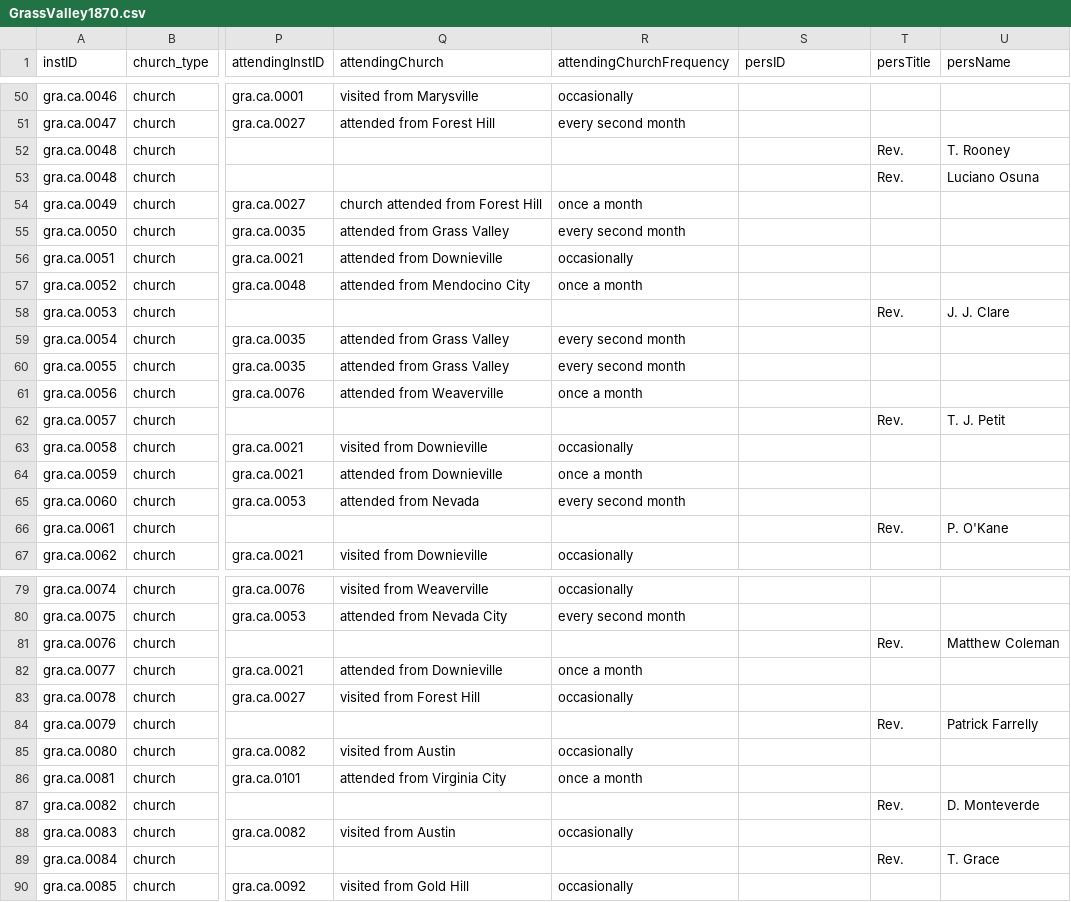
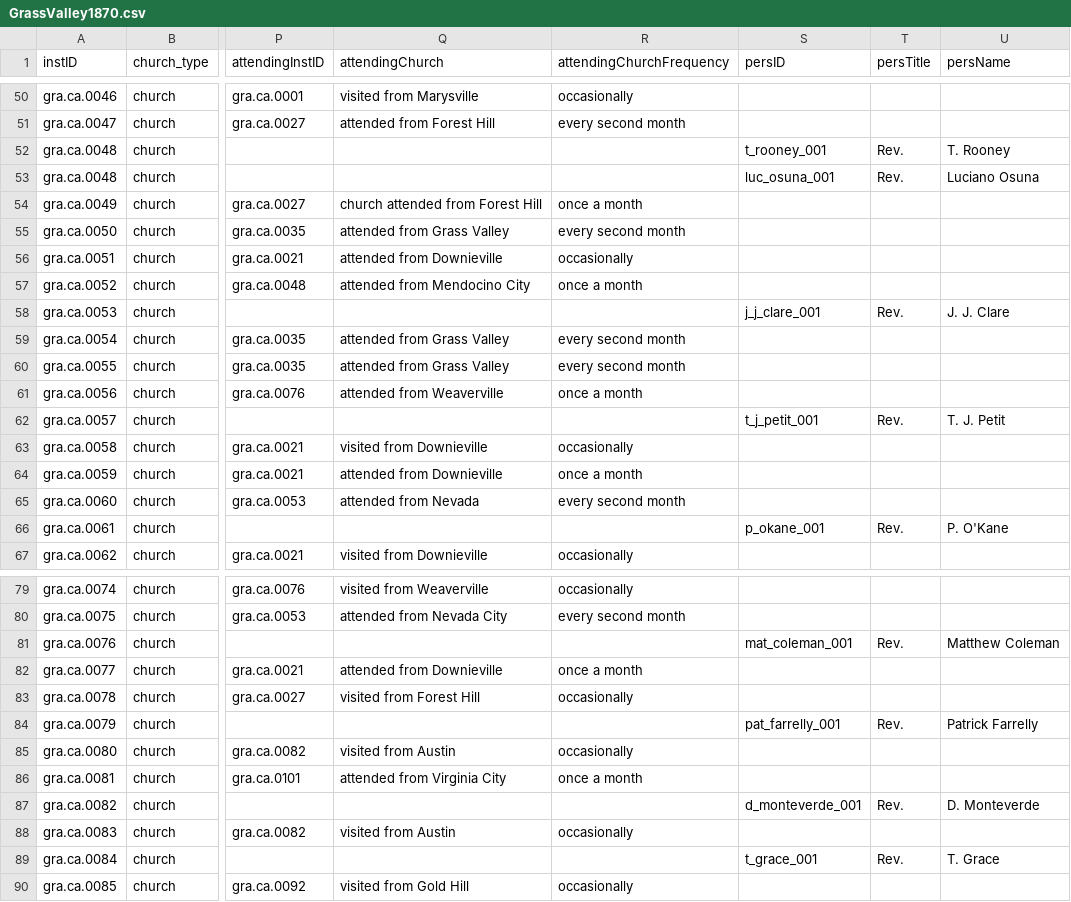
Before and after one commit to YuchenX063/Almanacs-Preprocess, a CSV file: processed/GrassValley1870.csv, drawn as a sheet; only a part is shown, gaps mark what is left out; the diff covers the shown part only; the diff names each change by its address in the sheet, - before the commit and + after, or states it on an @@ line.

```diff
--- a/processed/GrassValley1870.csv
+++ b/processed/GrassValley1870.csv
-S52 (persID): (empty)
+S52 (persID): t_rooney_001
-S53 (persID): (empty)
+S53 (persID): luc_osuna_001
-S58 (persID): (empty)
+S58 (persID): j_j_clare_001
-S62 (persID): (empty)
+S62 (persID): t_j_petit_001
-S66 (persID): (empty)
+S66 (persID): p_okane_001
-S81 (persID): (empty)
+S81 (persID): mat_coleman_001
-S84 (persID): (empty)
+S84 (persID): pat_farrelly_001
-S87 (persID): (empty)
+S87 (persID): d_monteverde_001
-S89 (persID): (empty)
+S89 (persID): t_grace_001
```
Also changed, not shown: 14 edited cells elsewhere in this file, processed/Erie1870.csv, processed/FortWayne1870.csv, 13 other files.
